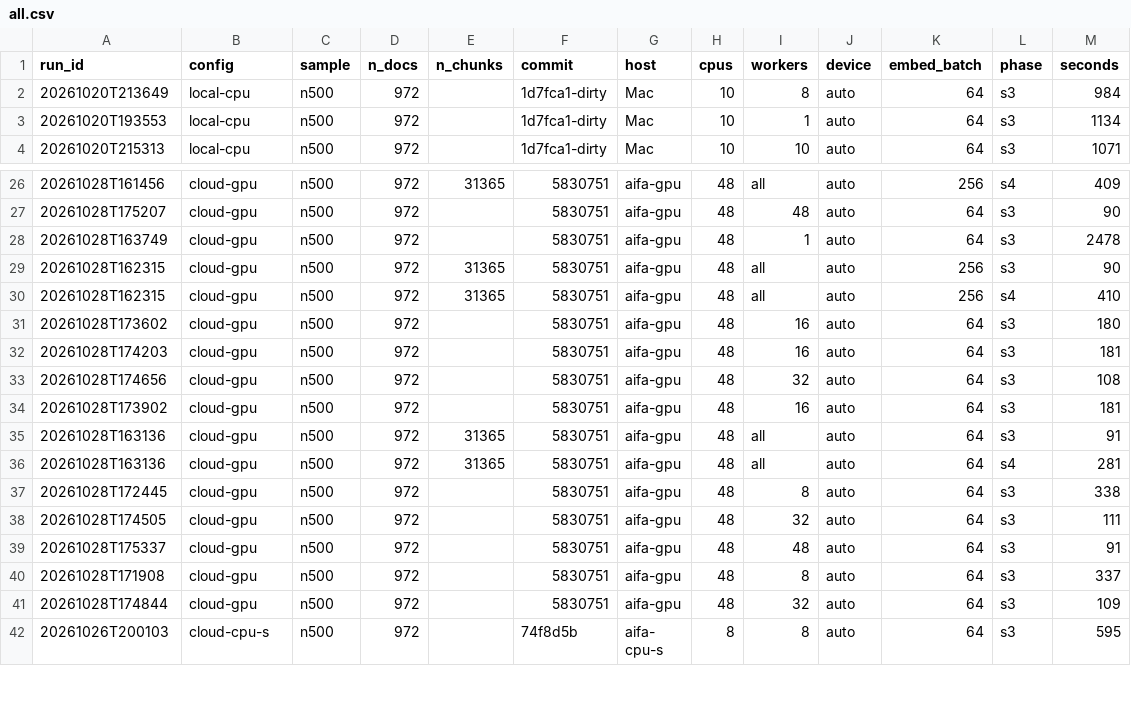
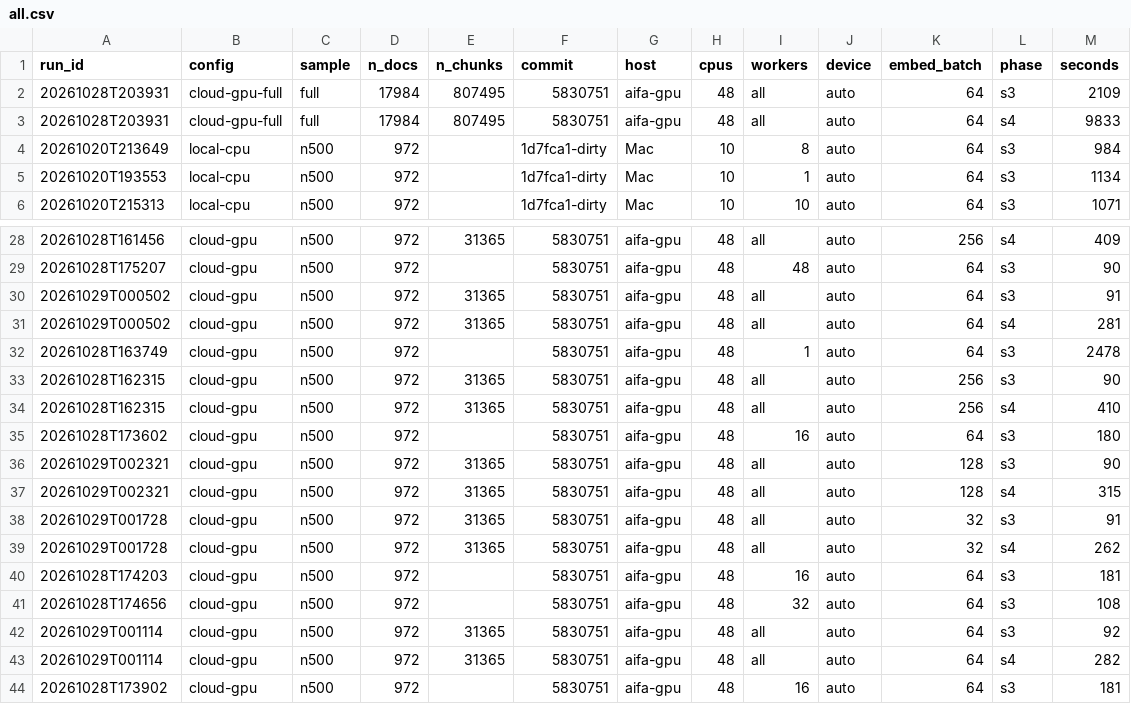
Before and after one commit to BeastOfShadow/aifa-rag-cloud, a CSV file: results/all.csv, drawn as a sheet; only a part is shown, gaps mark what is left out; the shorter side is filled out with more unchanged rows.

Commit message:
Full run cloud-gpu-full (H100, corpus completo) e curva del batch s4
- full run: 17.984 documenti, 807.495 chunk; s2 9587 s, s3 2109 s, s4 9833 s (batch 64)
- campione n500: s4 con batch 32/64x3/128, completa il confronto con 256
- dati su volume Cinder da 50 GB (disco root insufficiente per PDF 6,1 GB + Chroma 12 GB)

```diff
--- a/results/all.csv
+++ b/results/all.csv
@@ -1,2 +1,4 @@
 run_id,config,sample,n_docs,n_chunks,commit,host,cpus,workers,device,embed_batch,phase,seconds
+20261028T203931,cloud-gpu-full,full,17984,807495,5830751,aifa-gpu,48,all,auto,64,s3,2109
+20261028T203931,cloud-gpu-full,full,17984,807495,5830751,aifa-gpu,48,all,auto,64,s4,9833
 20261020T213649,local-cpu,n500,972,,1d7fca1-dirty,Mac,10,8,auto,64,s3,984
@@ -27,2 +29,4 @@ run_id,config,sample,n_docs,n_chunks,commit,host,cpus,workers,device,embed_batch
 20261028T175207,cloud-gpu,n500,972,,5830751,aifa-gpu,48,48,auto,64,s3,90
+20261029T000502,cloud-gpu,n500,972,31365,5830751,aifa-gpu,48,all,auto,64,s3,91
+20261029T000502,cloud-gpu,n500,972,31365,5830751,aifa-gpu,48,all,auto,64,s4,281
 20261028T163749,cloud-gpu,n500,972,,5830751,aifa-gpu,48,1,auto,64,s3,2478
@@ -31,4 +35,10 @@ run_id,config,sample,n_docs,n_chunks,commit,host,cpus,workers,device,embed_batch
 20261028T173602,cloud-gpu,n500,972,,5830751,aifa-gpu,48,16,auto,64,s3,180
+20261029T002321,cloud-gpu,n500,972,31365,5830751,aifa-gpu,48,all,auto,128,s3,90
+20261029T002321,cloud-gpu,n500,972,31365,5830751,aifa-gpu,48,all,auto,128,s4,315
+20261029T001728,cloud-gpu,n500,972,31365,5830751,aifa-gpu,48,all,auto,32,s3,91
+20261029T001728,cloud-gpu,n500,972,31365,5830751,aifa-gpu,48,all,auto,32,s4,262
 20261028T174203,cloud-gpu,n500,972,,5830751,aifa-gpu,48,16,auto,64,s3,181
 20261028T174656,cloud-gpu,n500,972,,5830751,aifa-gpu,48,32,auto,64,s3,108
+20261029T001114,cloud-gpu,n500,972,31365,5830751,aifa-gpu,48,all,auto,64,s3,92
+20261029T001114,cloud-gpu,n500,972,31365,5830751,aifa-gpu,48,all,auto,64,s4,282
 20261028T173902,cloud-gpu,n500,972,,5830751,aifa-gpu,48,16,auto,64,s3,181
```
Also changed, not shown: 27 other files.
